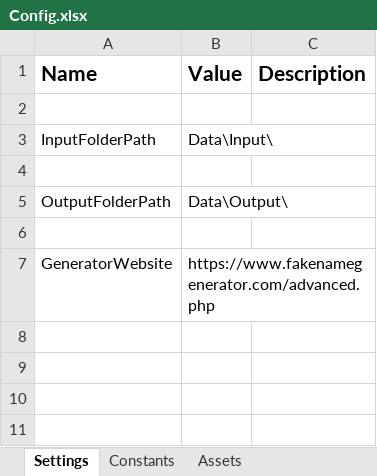
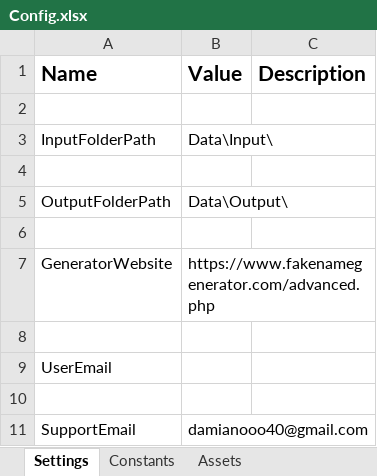
Before and after one commit to Damian-Chamerski/Name_Generator, an Excel workbook: Data/Config.xlsx, sheet Settings, drawn as a sheet; values as stored, in another font and other column widths than the file's, no borders; the diff names each change by its address in the sheet, - before the commit and + after, or states it on an @@ line.

```diff
--- a/Data/Config.xlsx (sheet Settings)
+++ b/Data/Config.xlsx (sheet Settings)
+row 8: (empty)
+row 9: UserEmail
+row 10: (empty)
+row 11: SupportEmail | damianooo40@gmail.com
```
Also changed, not shown: 7 other files.
